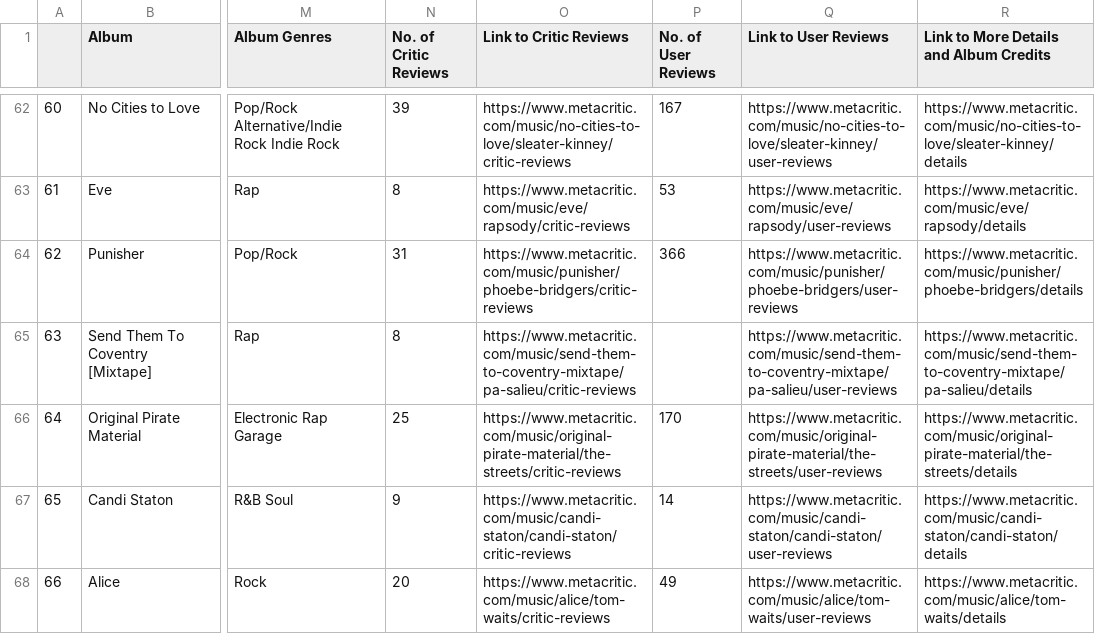
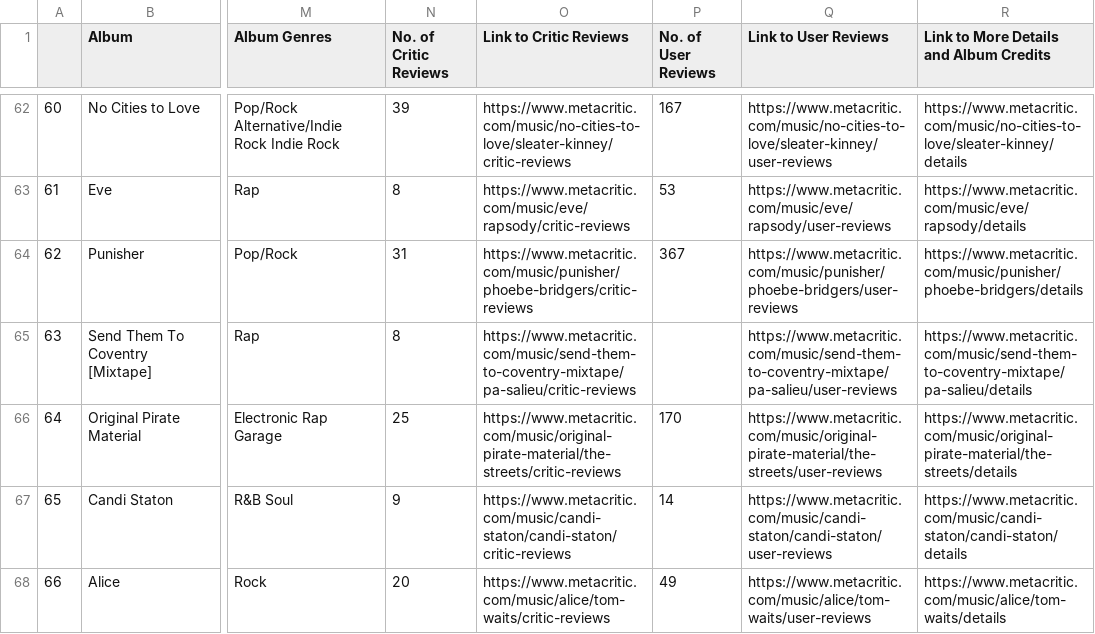
Before and after one commit to doronreiffman/web_scraper, a CSV file: top albums.csv, drawn as a sheet; only a part is shown, gaps mark what is left out; the diff covers the shown part only; the diff names each change by its address in the sheet, - before the commit and + after, or states it on an @@ line.

```diff
--- a/top albums.csv
+++ b/top albums.csv
-P64 (No. of User Reviews): 366
+P64 (No. of User Reviews): 367
```
Also changed, not shown: 8 edited cells elsewhere in this file, 3 other files.
